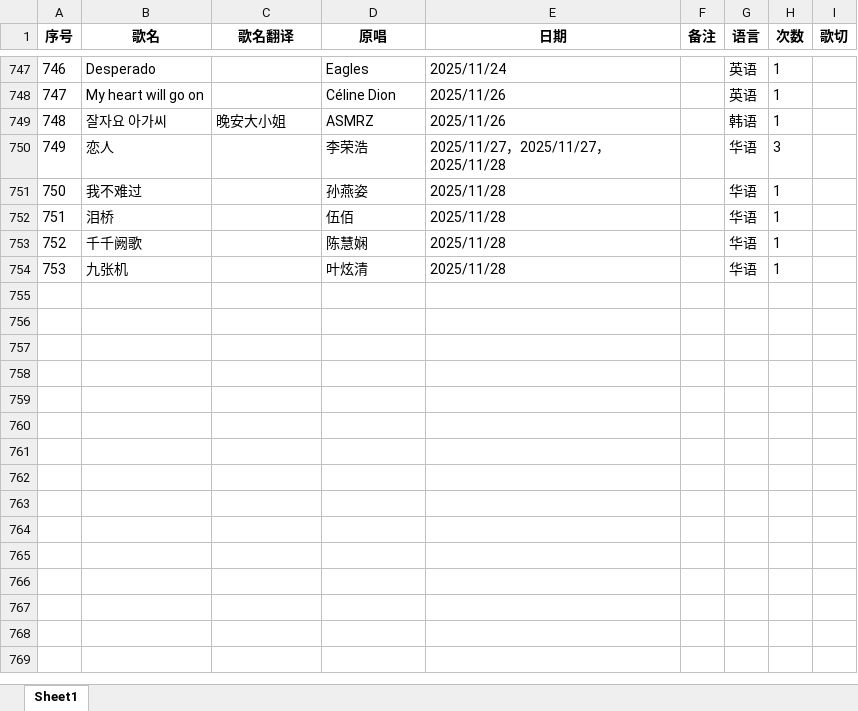
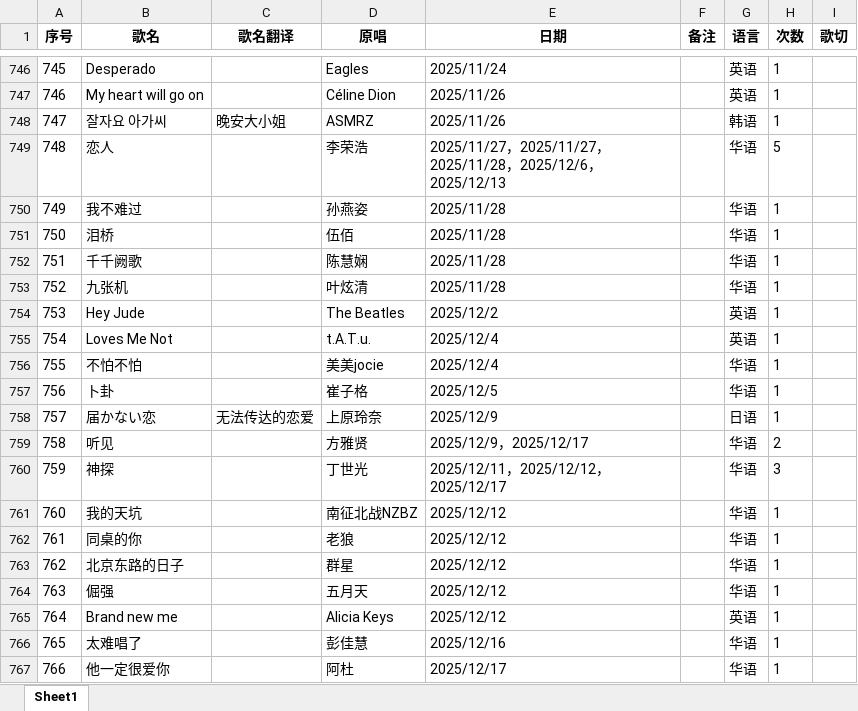
Before and after one commit to mit3urifans/mit3uri-song-list, an Excel workbook: scripts/Book1.xlsx, sheet Sheet1, drawn as a sheet; only a part is shown, gaps mark what is left out; values as stored, in another font and other column widths than the file's, no borders; addresses are those after the commit; the diff covers the shown part only; the diff names each change by its address in the sheet, - before the commit and + after, or states it on an @@ line.

```diff
--- a/scripts/Book1.xlsx (sheet Sheet1)
+++ b/scripts/Book1.xlsx (sheet Sheet1)
@@ column A (序号) renumbered between rows 490 and 753 @@
-E749 (日期): 2025/11/27，2025/11/27，2025/11/28
+E749 (日期): 2025/11/27，2025/11/27，2025/11/28，2025/12/6，2025/12/13
-H749 (次数): 3
+H749 (次数): 5
+row 754: 753 | Hey Jude |  | The Beatles | 2025/12/2 |  | 英语 | 1
+row 755: 754 | Loves Me Not |  | t.A.T.u. | 2025/12/4 |  | 英语 | 1
+row 756: 755 | 不怕不怕 |  | 美美jocie | 2025/12/4 |  | 华语 | 1
+row 757: 756 | 卜卦 |  | 崔子格 | 2025/12/5 |  | 华语 | 1
+row 758: 757 | 届かない恋 | 无法传达的恋爱 | 上原玲奈 | 2025/12/9 |  | 日语 | 1
+row 759: 758 | 听见 |  | 方雅贤 | 2025/12/9，2025/12/17 |  | 华语 | 2
+row 760: 759 | 神探 |  | 丁世光 | 2025/12/11，2025/12/12，2025/12/17 |  | 华语 | 3
+row 761: 760 | 我的天坑 |  | 南征北战NZBZ | 2025/12/12 |  | 华语 | 1
+row 762: 761 | 同桌的你 |  | 老狼 | 2025/12/12 |  | 华语 | 1
+row 763: 762 | 北京东路的日子 |  | 群星 | 2025/12/12 |  | 华语 | 1
+row 764: 763 | 倔强 |  | 五月天 | 2025/12/12 |  | 华语 | 1
+row 765: 764 | Brand new me |  | Alicia Keys | 2025/12/12 |  | 英语 | 1
+row 766: 765 | 太难唱了 |  | 彭佳慧 | 2025/12/16 |  | 华语 | 1
+row 767: 766 | 他一定很爱你 |  | 阿杜 | 2025/12/17 |  | 华语 | 1
```
Also changed, not shown: 9 added rows, 1 removed row and 432 edited cells elsewhere in this sheet, 1 other file.
